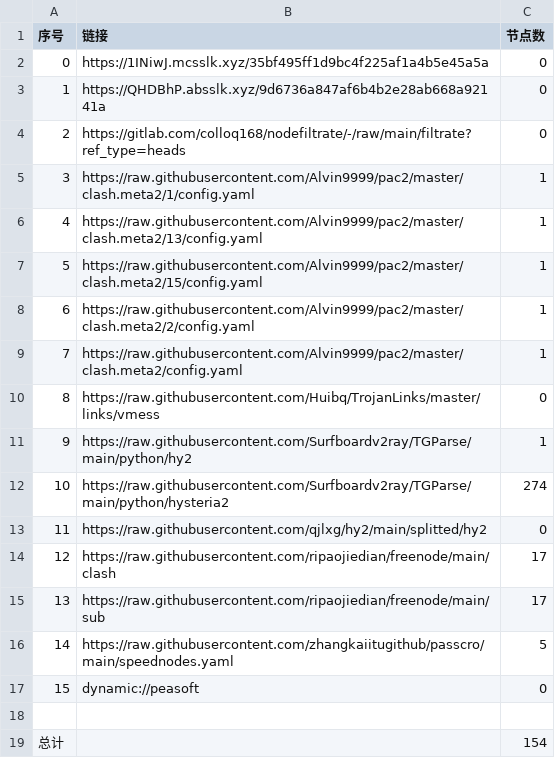
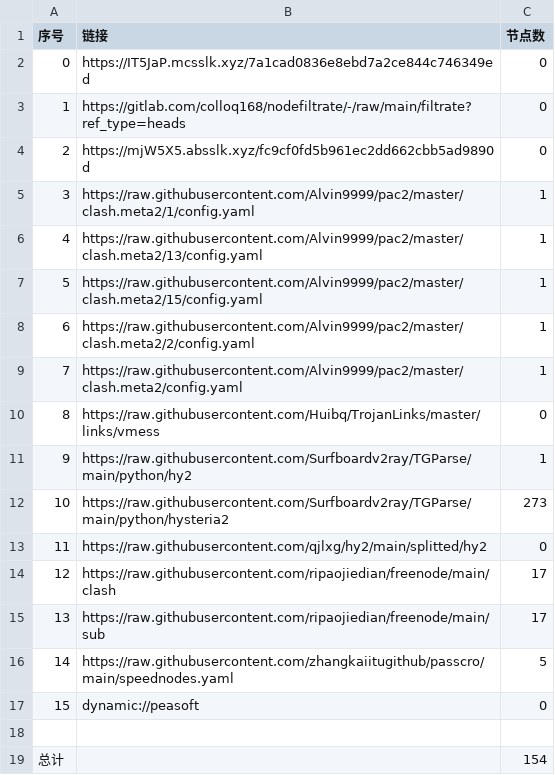
Before and after one commit to lejia1314520/AutoMergePublicNodes, a CSV file: list_result.csv, drawn as a sheet.

```diff
--- a/list_result.csv
+++ b/list_result.csv
@@ -1,5 +1,5 @@
 序号,链接,节点数
-0,https://1INiwJ.mcsslk.xyz/35bf495ff1d9bc4f225af1a4b5e45a5a,0
-1,https://QHDBhP.absslk.xyz/9d6736a847af6b4b2e28ab668a92141a,0
-2,https://gitlab.com/colloq168/nodefiltrate/-/raw/main/filtrate?ref_type=heads,0
+0,https://IT5JaP.mcsslk.xyz/7a1cad0836e8ebd7a2ce844c746349ed,0
+1,https://gitlab.com/colloq168/nodefiltrate/-/raw/main/filtrate?ref_type=heads,0
+2,https://mjW5X5.absslk.xyz/fc9cf0fd5b961ec2dd662cbb5ad9890d,0
 3,https://raw.githubusercontent.com/Alvin9999/pac2/master/clash.meta2/1/config.yaml,1
@@ -11,3 +11,3 @@
 9,https://raw.githubusercontent.com/Surfboardv2ray/TGParse/main/python/hy2,1
-10,https://raw.githubusercontent.com/Surfboardv2ray/TGParse/main/python/hysteria2,274
+10,https://raw.githubusercontent.com/Surfboardv2ray/TGParse/main/python/hysteria2,273
 11,https://raw.githubusercontent.com/qjlxg/hy2/main/splitted/hy2,0
```
Also changed, not shown: 5 other files.
